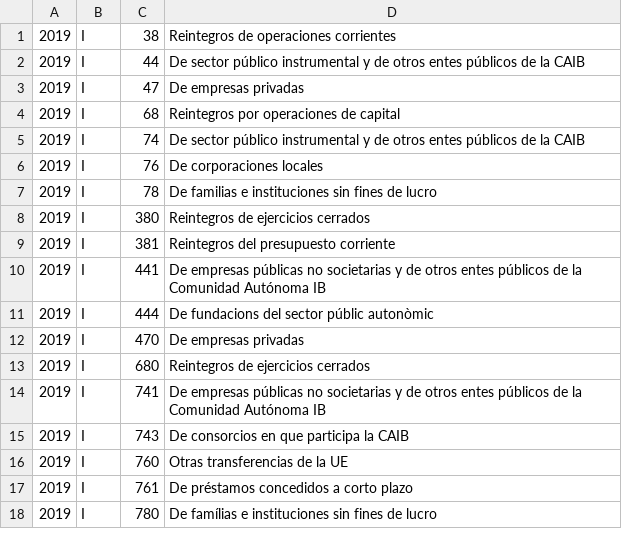
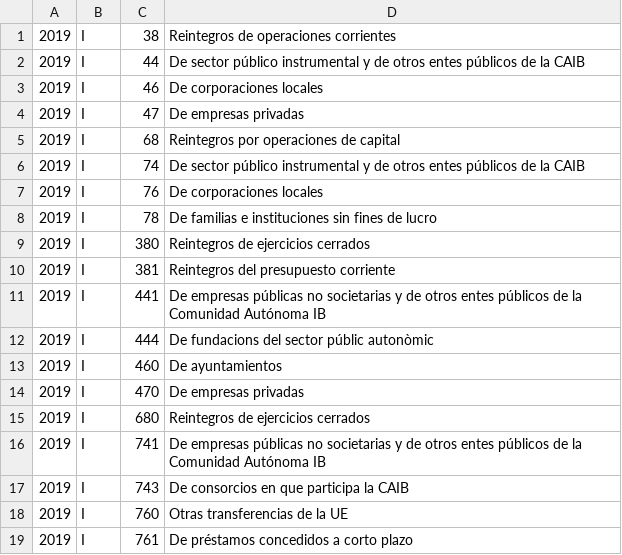
Before and after one commit to civio/presupuesto-baleares, a CSV file: data/es/comunidad/2019/estructura_economica.csv, drawn as a sheet; only a part is shown; the shorter side is filled out with more unchanged rows.

```diff
--- a/data/es/comunidad/2019/estructura_economica.csv
+++ b/data/es/comunidad/2019/estructura_economica.csv
@@ -2,2 +2,3 @@
 2019,I,44,De sector público instrumental y de otros entes públicos de la CAIB
+2019,I,46,De corporaciones locales
 2019,I,47,De empresas privadas
@@ -11,2 +12,3 @@
 2019,I,444,De fundacions del sector públic autonòmic
+2019,I,460,De ayuntamientos
 2019,I,470,De empresas privadas
```
Also changed, not shown: data/ca/comunidad/2019/estructura_economica.csv.
